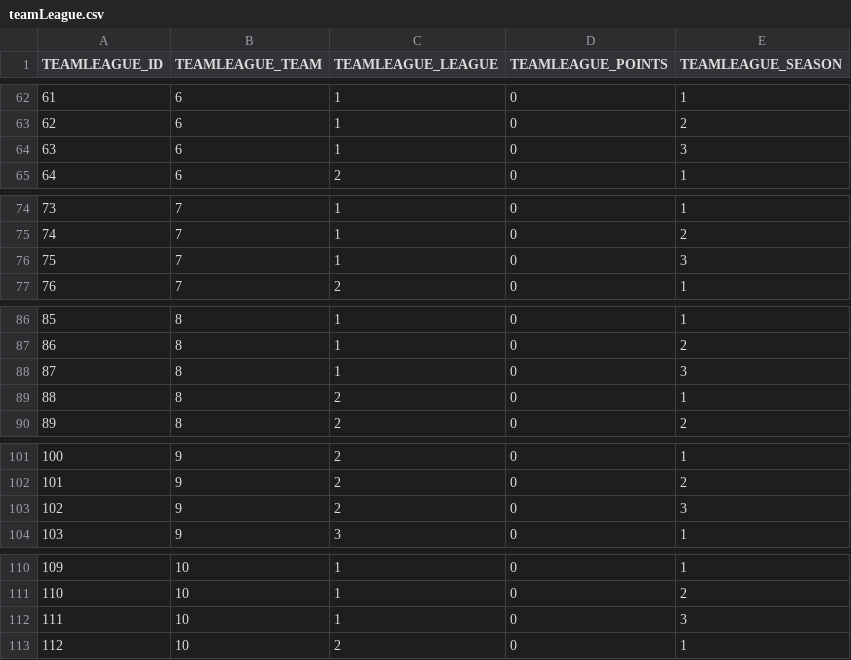
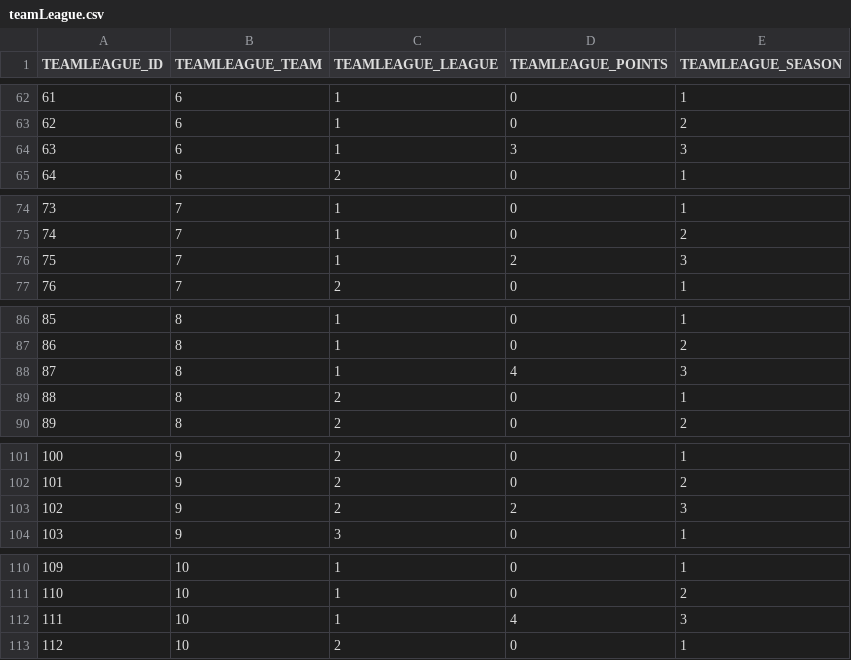
Before and after one commit to NicoleNG18/volleyball-matches-dirigible, a CSV file: volleyball-matches-data/data/csv/teamLeague.csv, drawn as a sheet; only a part is shown, gaps mark what is left out; the diff covers the shown part only.

Commit message:
adding team league points

```diff
--- a/volleyball-matches-data/data/csv/teamLeague.csv
+++ b/volleyball-matches-data/data/csv/teamLeague.csv
@@ -63,3 +63,3 @@ TEAMLEAGUE_ID,TEAMLEAGUE_TEAM,TEAMLEAGUE_LEAGUE,TEAMLEAGUE_POINTS,TEAMLEAGUE_SEA
 62,6,1,0,2
-63,6,1,0,3
+63,6,1,3,3
 64,6,2,0,1
@@ -75,3 +75,3 @@ TEAMLEAGUE_ID,TEAMLEAGUE_TEAM,TEAMLEAGUE_LEAGUE,TEAMLEAGUE_POINTS,TEAMLEAGUE_SEA
 74,7,1,0,2
-75,7,1,0,3
+75,7,1,2,3
 76,7,2,0,1
@@ -87,3 +87,3 @@ TEAMLEAGUE_ID,TEAMLEAGUE_TEAM,TEAMLEAGUE_LEAGUE,TEAMLEAGUE_POINTS,TEAMLEAGUE_SEA
 86,8,1,0,2
-87,8,1,0,3
+87,8,1,4,3
 88,8,2,0,1
@@ -102,3 +102,3 @@ TEAMLEAGUE_ID,TEAMLEAGUE_TEAM,TEAMLEAGUE_LEAGUE,TEAMLEAGUE_POINTS,TEAMLEAGUE_SEA
 101,9,2,0,2
-102,9,2,0,3
+102,9,2,2,3
 103,9,3,0,1
@@ -111,3 +111,3 @@ TEAMLEAGUE_ID,TEAMLEAGUE_TEAM,TEAMLEAGUE_LEAGUE,TEAMLEAGUE_POINTS,TEAMLEAGUE_SEA
 110,10,1,0,2
-111,10,1,0,3
+111,10,1,4,3
 112,10,2,0,1
```
Also changed, not shown: 7 edited cells elsewhere in this file.
